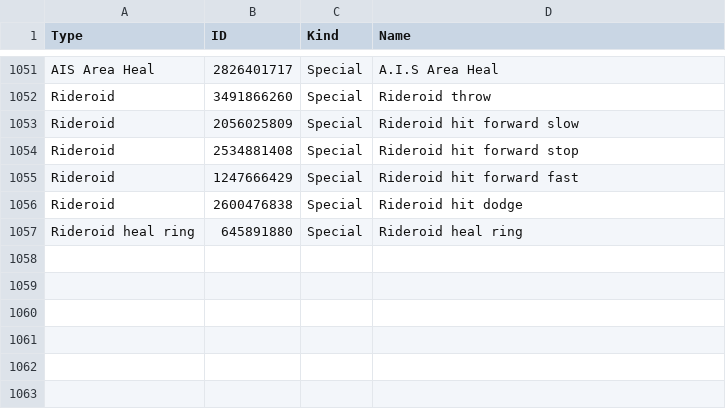
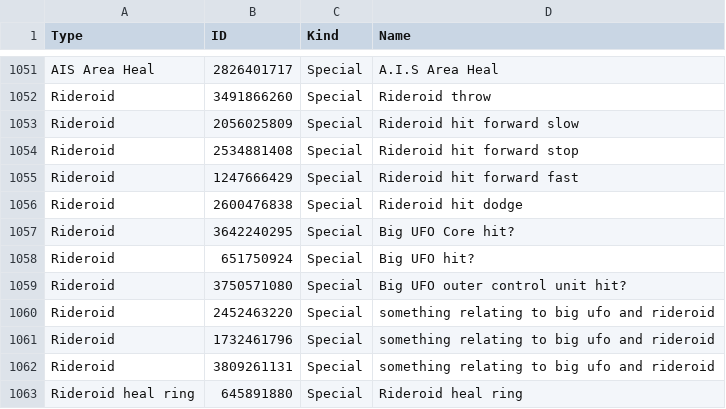
Before and after one commit to VariantXYZ/PSO2ACT, a CSV file: PSO2ACT/skills.csv, drawn as a sheet; only a part is shown, gaps mark what is left out.

Commit message:
more Rideroid stuff
these are super hard to figure out because of how rare the big ufo spawns
thanks sega

```diff
--- a/PSO2ACT/skills.csv
+++ b/PSO2ACT/skills.csv
@@ -1056,2 +1056,8 @@ Rideroid,1247666429,Special,Rideroid hit forward fast
 Rideroid,2600476838,Special,Rideroid hit dodge
+Rideroid,3642240295,Special,Big UFO Core hit?
+Rideroid,651750924,Special,Big UFO hit?
+Rideroid,3750571080,Special,Big UFO outer control unit hit?
+Rideroid,2452463220,Special,something relating to big ufo and rideroid
+Rideroid,1732461796,Special,something relating to big ufo and rideroid
+Rideroid,3809261131,Special,something relating to big ufo and rideroid
 Rideroid heal ring,645891880,Special,Rideroid heal ring
```
